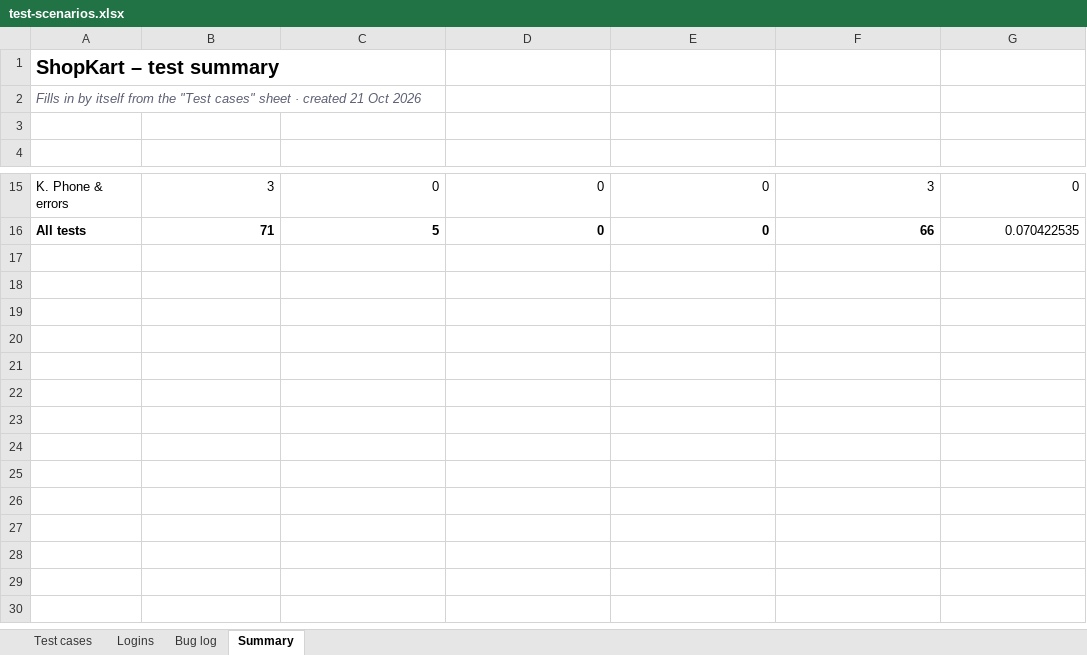
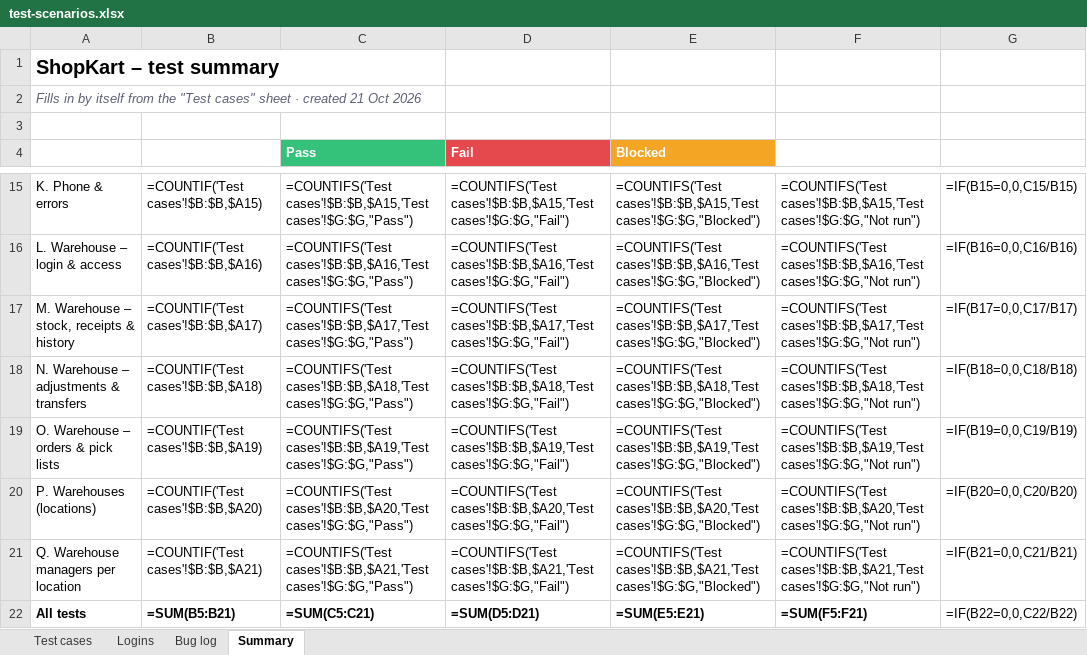
Before and after one commit to sindhujatamilarasan/Buy_Pilot_Ecommerce, an Excel workbook: docs/test-scenarios.xlsx, sheet Summary, drawn as a sheet; only a part is shown, gaps mark what is left out; values as stored, in another font and other column widths than the file's, no borders; formulas without a stored value are shown as written; addresses are those after the commit; the diff covers the shown part only; the diff names each change by its address in the sheet, - before the commit and + after, or states it on an @@ line.

```diff
--- a/docs/test-scenarios.xlsx (sheet Summary)
+++ b/docs/test-scenarios.xlsx (sheet Summary)
-C4 fill: none
+C4 fill: #34C27A
-D4 fill: none
+D4 fill: #E5484D
-E4 fill: none
+E4 fill: #F5A524
-B15 (Total): 3
+B15 (Total): =COUNTIF('Test cases'!$B:$B,$A15)
-C15 (Pass): 0
+C15 (Pass): =COUNTIFS('Test cases'!$B:$B,$A15,'Test cases'!$G:$G,"Pass")
-D15 (Fail): 0
+D15 (Fail): =COUNTIFS('Test cases'!$B:$B,$A15,'Test cases'!$G:$G,"Fail")
-E15 (Blocked): 0
+E15 (Blocked): =COUNTIFS('Test cases'!$B:$B,$A15,'Test cases'!$G:$G,"Blocked")
-F15 (Not run): 3
+F15 (Not run): =COUNTIFS('Test cases'!$B:$B,$A15,'Test cases'!$G:$G,"Not run")
-G15 (% passed): 0
+G15 (% passed): =IF(B15=0,0,C15/B15)
+row 16: L. Warehouse – login & access | =COUNTIF('Test cases'!$B:$B,$A16) | =COUNTIFS('Test cases'!$B:$B,$A16,'Test cases'!$G:$G,"Pass") | =COUNTIFS('Test cases'!$B:$B,$A16,'Test cases'!$G:$G,"Fail") | =COUNTIFS('Test cases'!$B:$B,$A16,'Test cases'!$G:$G,"Blocked") | =COUNTIFS('Test cases'!$B:$B,$A16,'Test cases'!$G:$G,"Not run") | =IF(B16=0,0,C16/B16)
+row 17: M. Warehouse – stock, receipts & history | =COUNTIF('Test cases'!$B:$B,$A17) | =COUNTIFS('Test cases'!$B:$B,$A17,'Test cases'!$G:$G,"Pass") | =COUNTIFS('Test cases'!$B:$B,$A17,'Test cases'!$G:$G,"Fail") | =COUNTIFS('Test cases'!$B:$B,$A17,'Test cases'!$G:$G,"Blocked") | =COUNTIFS('Test cases'!$B:$B,$A17,'Test cases'!$G:$G,"Not run") | =IF(B17=0,0,C17/B17)
+row 18: N. Warehouse – adjustments & transfers | =COUNTIF('Test cases'!$B:$B,$A18) | =COUNTIFS('Test cases'!$B:$B,$A18,'Test cases'!$G:$G,"Pass") | =COUNTIFS('Test cases'!$B:$B,$A18,'Test cases'!$G:$G,"Fail") | =COUNTIFS('Test cases'!$B:$B,$A18,'Test cases'!$G:$G,"Blocked") | =COUNTIFS('Test cases'!$B:$B,$A18,'Test cases'!$G:$G,"Not run") | =IF(B18=0,0,C18/B18)
+row 19: O. Warehouse – orders & pick lists | =COUNTIF('Test cases'!$B:$B,$A19) | =COUNTIFS('Test cases'!$B:$B,$A19,'Test cases'!$G:$G,"Pass") | =COUNTIFS('Test cases'!$B:$B,$A19,'Test cases'!$G:$G,"Fail") | =COUNTIFS('Test cases'!$B:$B,$A19,'Test cases'!$G:$G,"Blocked") | =COUNTIFS('Test cases'!$B:$B,$A19,'Test cases'!$G:$G,"Not run") | =IF(B19=0,0,C19/B19)
+row 20: P. Warehouses (locations) | =COUNTIF('Test cases'!$B:$B,$A20) | =COUNTIFS('Test cases'!$B:$B,$A20,'Test cases'!$G:$G,"Pass") | =COUNTIFS('Test cases'!$B:$B,$A20,'Test cases'!$G:$G,"Fail") | =COUNTIFS('Test cases'!$B:$B,$A20,'Test cases'!$G:$G,"Blocked") | =COUNTIFS('Test cases'!$B:$B,$A20,'Test cases'!$G:$G,"Not run") | =IF(B20=0,0,C20/B20)
+row 21: Q. Warehouse managers per location | =COUNTIF('Test cases'!$B:$B,$A21) | =COUNTIFS('Test cases'!$B:$B,$A21,'Test cases'!$G:$G,"Pass") | =COUNTIFS('Test cases'!$B:$B,$A21,'Test cases'!$G:$G,"Fail") | =COUNTIFS('Test cases'!$B:$B,$A21,'Test cases'!$G:$G,"Blocked") | =COUNTIFS('Test cases'!$B:$B,$A21,'Test cases'!$G:$G,"Not run") | =IF(B21=0,0,C21/B21)
-B22 (Total): 71
+B22 (Total): =SUM(B5:B21)
-C22 (Pass): 5
+C22 (Pass): =SUM(C5:C21)
-D22 (Fail): 0
+D22 (Fail): =SUM(D5:D21)
-E22 (Blocked): 0
+E22 (Blocked): =SUM(E5:E21)
-F22 (Not run): 66
+F22 (Not run): =SUM(F5:F21)
-G22 (% passed): 0.070422535
+G22 (% passed): =IF(B22=0,0,C22/B22)
```
Also changed, not shown: 60 edited cells elsewhere in this sheet, sheet Test cases, sheet Logins, sheet Bug log, 1 other file.
